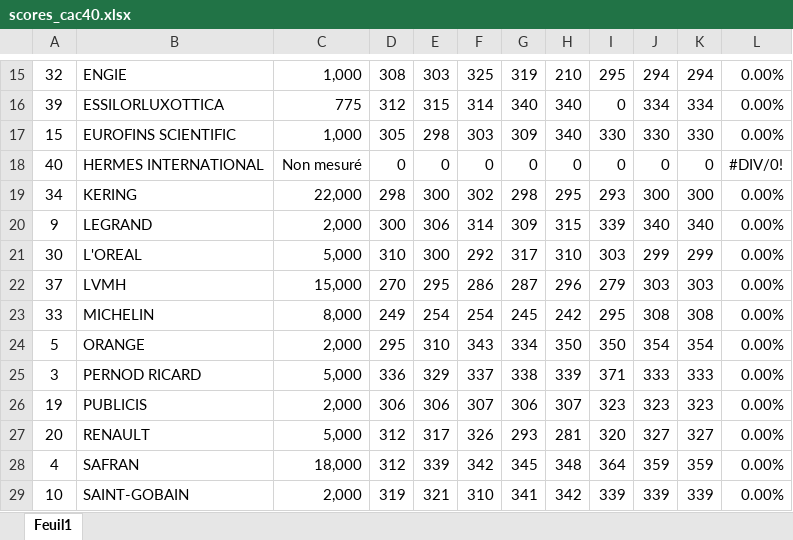
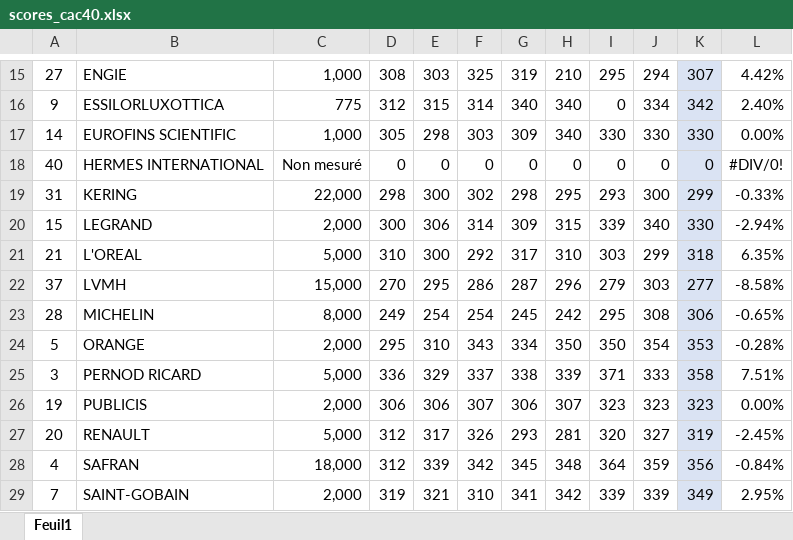
Before and after one commit to smartduck66/speedlify_cac40, an Excel workbook: scores_cac40.xlsx, sheet Feuil1, drawn as a sheet; only a part is shown, gaps mark what is left out; values as stored, in another font and other column widths than the file's, no borders; the diff covers the shown part only; the diff names each change by its address in the sheet, - before the commit and + after, or states it on an @@ line.

```diff
--- a/scores_cac40.xlsx (sheet Feuil1)
+++ b/scores_cac40.xlsx (sheet Feuil1)
-A15: 32
+A15: 27
-K15:K29 fill: none
+K15:K29 fill: #DAE3F3
-K15: 294
+K15: 307
-L15: 0.00%
+L15: 4.42%
-A16: 39
+A16: 9
-K16: 334
+K16: 342
-L16: 0.00%
+L16: 2.40%
-A17: 15
+A17: 14
-A19: 34
+A19: 31
-K19: 300
+K19: 299
-L19: 0.00%
+L19: -0.33%
-A20: 9
+A20: 15
-K20: 340
+K20: 330
-L20: 0.00%
+L20: -2.94%
-A21: 30
+A21: 21
-K21: 299
+K21: 318
-L21: 0.00%
+L21: 6.35%
-K22: 303
+K22: 277
-L22: 0.00%
+L22: -8.58%
-A23: 33
+A23: 28
-K23: 308
+K23: 306
-L23: 0.00%
+L23: -0.65%
-K24: 354
+K24: 353
-L24: 0.00%
+L24: -0.28%
-K25: 333
+K25: 358
-L25: 0.00%
+L25: 7.51%
-K27: 327
+K27: 319
-L27: 0.00%
+L27: -2.45%
-K28: 359
+K28: 356
-L28: 0.00%
+L28: -0.84%
-A29: 10
+A29: 7
-K29: 339
+K29: 349
-L29: 0.00%
+L29: 2.95%
```
Also changed, not shown: 65 edited cells and cell formats elsewhere in this sheet, 2 other files.
